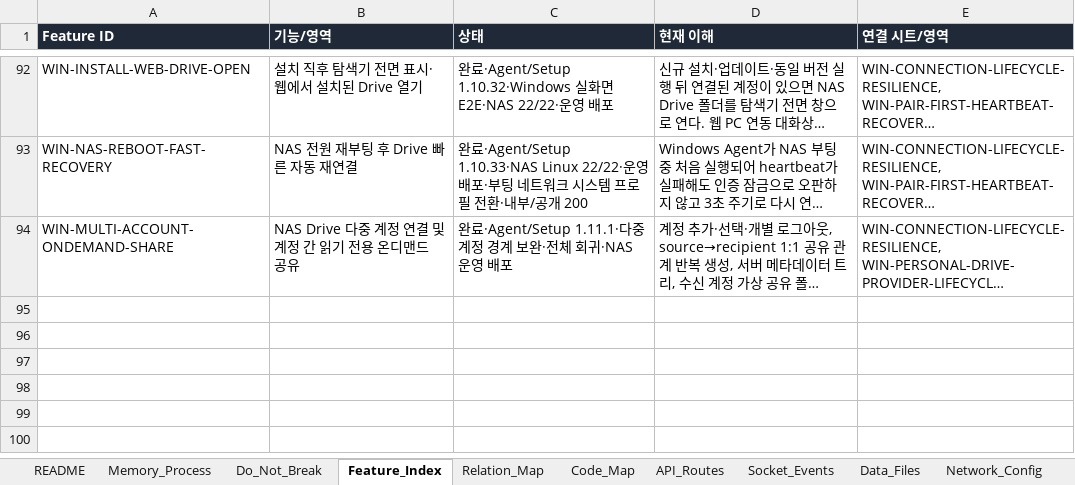
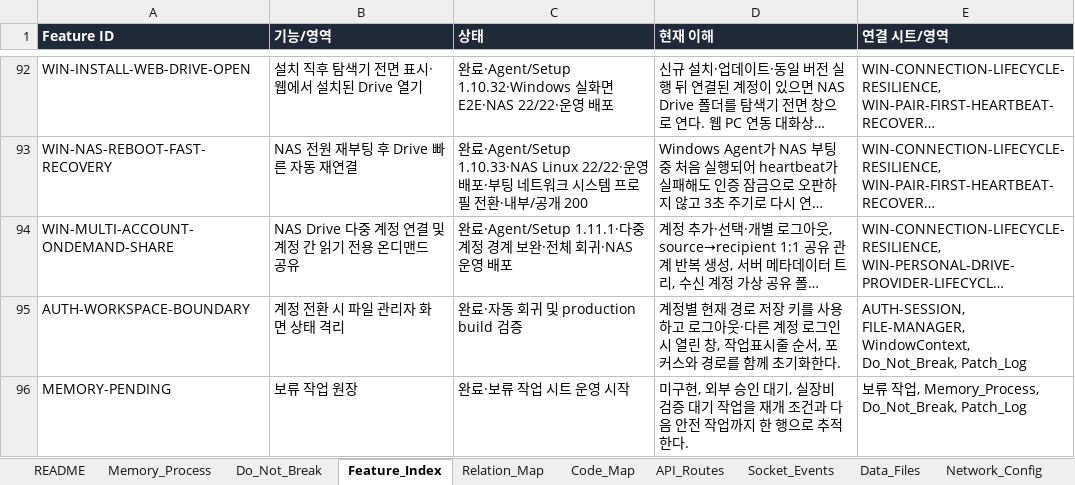
Before and after one commit to CLim020924/NAS_dev, an Excel workbook: docs/NAS_PROJECT_LOG.xlsx, sheet Feature_Index, drawn as a sheet; only a part is shown, gaps mark what is left out; long unchanged cells end in …; values as stored, in another font and other column widths than the file's, no borders; the diff names each change by its address in the sheet, - before the commit and + after, or states it on an @@ line.

Commit message:
fix: isolate file workspace by account

```diff
--- a/docs/NAS_PROJECT_LOG.xlsx (sheet Feature_Index)
+++ b/docs/NAS_PROJECT_LOG.xlsx (sheet Feature_Index)
+row 95: AUTH-WORKSPACE-BOUNDARY | 계정 전환 시 파일 관리자 화면 상태 격리 | 완료·자동 회귀 및 production build 검증 | 계정별 현재 경로 저장 키를 사용하고 로그아웃·다른 계정 로그인 시 열린 창, 작업표시줄 순서, 포커스와 경로를 함께 초기화한다. | AUTH-SESSION, FILE-MANAGER, WindowContext, Do_Not_Break, Patch_Log
+row 96: MEMORY-PENDING | 보류 작업 원장 | 완료·보류 작업 시트 운영 시작 | 미구현, 외부 승인 대기, 실장비 검증 대기 작업을 재개 조건과 다음 안전 작업까지 한 행으로 추적한다. | 보류 작업, Memory_Process, Do_Not_Break, Patch_Log
```
Also changed, not shown: sheet Patch_Log, sheet Relation_Map, sheet Do_Not_Break, sheet Generated_Check, sheet Code_Map, sheet Memory_Process, 2 more sheets, other sheet tabs, 7 other files.
